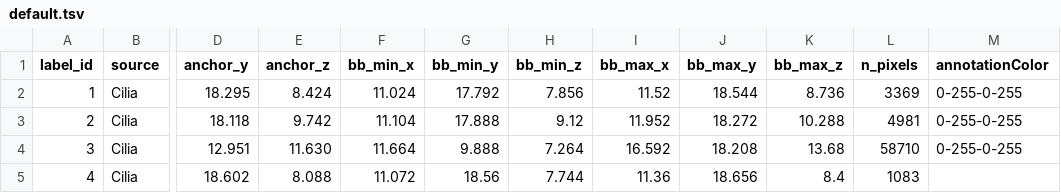
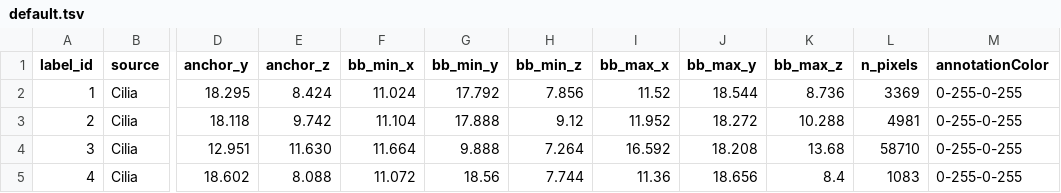
Before and after one commit to mobie/environmental-dinoflagellate-vCLEM, a TSV file: data/photosynthetic_dinoflagellate/tables/Cilia/default.tsv, drawn as a sheet; only a part is shown, gaps mark what is left out; the diff names each change by its address in the sheet, - before the commit and + after, or states it on an @@ line.

Commit message:
colours

```diff
--- a/data/photosynthetic_dinoflagellate/tables/Cilia/default.tsv
+++ b/data/photosynthetic_dinoflagellate/tables/Cilia/default.tsv
-M5 (annotationColor): (empty)
+M5 (annotationColor): 0-255-0-255
```
